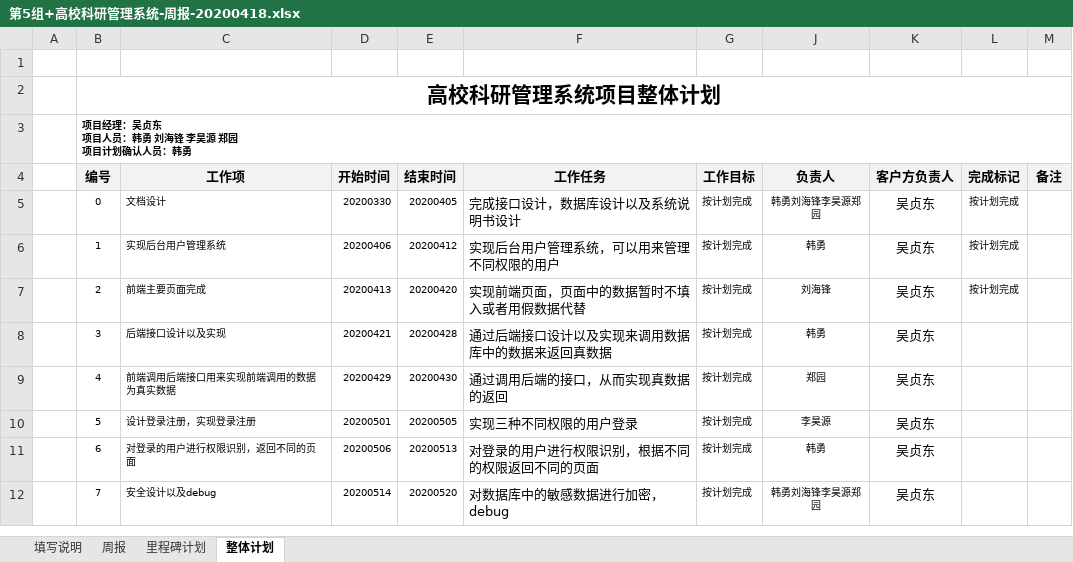
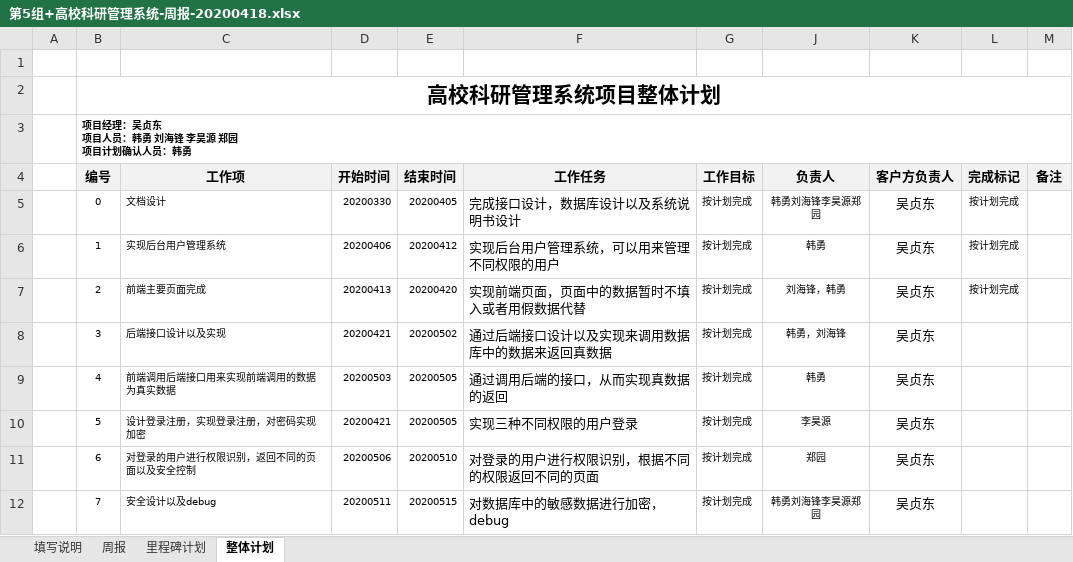
Before and after one commit to HYDGITHHUB/ManagerSystem, an Excel workbook: file/第5组+高校科研管理系统-周报-20200418.xlsx, sheet 整体计划, drawn as a sheet; values as stored, in another font and other column widths than the file's, no borders; the diff names each change by its address in the sheet, - before the commit and + after, or states it on an @@ line.

```diff
--- a/file/第5组+高校科研管理系统-周报-20200418.xlsx (sheet 整体计划)
+++ b/file/第5组+高校科研管理系统-周报-20200418.xlsx (sheet 整体计划)
-J7 (负责人): 刘海锋
+J7 (负责人): 刘海锋，韩勇
-E8 (结束时间): 20200428
+E8 (结束时间): 20200502
-J8 (负责人): 韩勇
+J8 (负责人): 韩勇，刘海锋
-D9 (开始时间): 20200429
+D9 (开始时间): 20200503
-E9 (结束时间): 20200430
+E9 (结束时间): 20200505
-J9 (负责人): 郑园
+J9 (负责人): 韩勇
-C10 (工作项): 设计登录注册，实现登录注册
+C10 (工作项): 设计登录注册，实现登录注册，对密码实现加密
-D10 (开始时间): 20200501
+D10 (开始时间): 20200421
-C11 (工作项): 对登录的用户进行权限识别，返回不同的页面
+C11 (工作项): 对登录的用户进行权限识别，返回不同的页面以及安全控制
-E11 (结束时间): 20200513
+E11 (结束时间): 20200510
-J11 (负责人): 韩勇
+J11 (负责人): 郑园
-D12 (开始时间): 20200514
+D12 (开始时间): 20200511
-E12 (结束时间): 20200520
+E12 (结束时间): 20200515
```
Also changed, not shown: file/第5组+高校科研管理系统-周报-20200412.xlsx, 2 other files.
